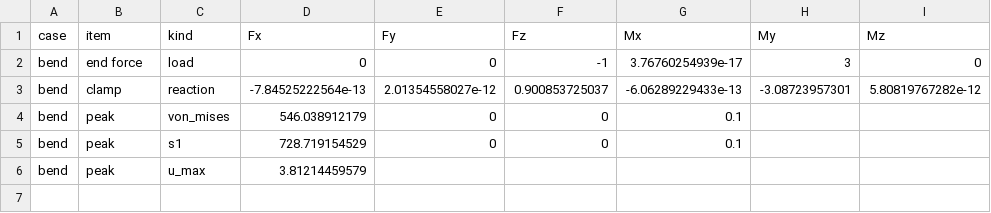
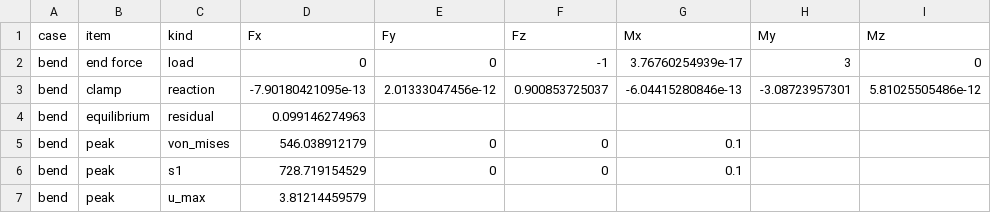
Before and after one commit to Fakasht10/Igabem-elasticity-, a CSV file: results/bc_plate_clamped_uniform.csv, drawn as a sheet.

```diff
--- a/results/bc_plate_clamped_uniform.csv
+++ b/results/bc_plate_clamped_uniform.csv
@@ -2,3 +2,4 @@ case,item,kind,Fx,Fy,Fz,Mx,My,Mz
 bend,end force,load,0,0,-1,3.76760254939e-17,3,0
-bend,clamp,reaction,-7.84525222564e-13,2.01354558027e-12,0.900853725037,-6.06289229433e-13,-3.08723957301,5.80819767282e-12
+bend,clamp,reaction,-7.90180421095e-13,2.01333047456e-12,0.900853725037,-6.04415280846e-13,-3.08723957301,5.81025505486e-12
+bend,equilibrium,residual,0.099146274963,,,,,
 bend,peak,von_mises,546.038912179,0,0,0.1,,
```
Also changed, not shown: results/bc_bracket_clamped.csv, results/bc_plate_clamped_graded.csv, 17 other files.
